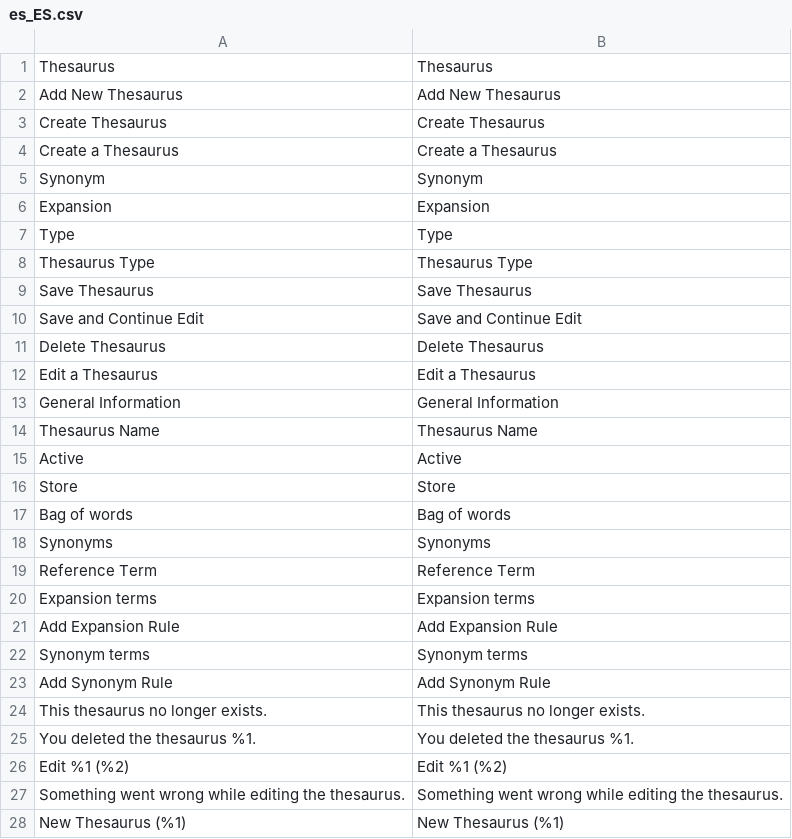
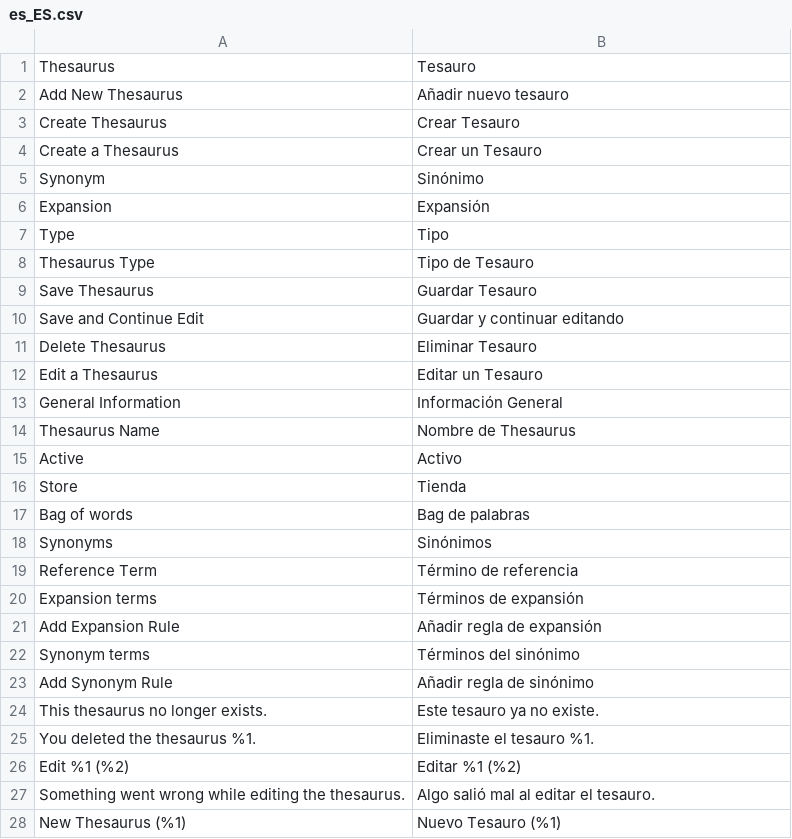
Before and after one commit to experius/elasticsuite, a CSV file: src/module-elasticsuite-thesaurus/i18n/es_ES.csv, drawn as a sheet; only a part is shown; the diff covers the shown part only.

Commit message:
New translations en_us.csv (Spanish)

```diff
--- a/src/module-elasticsuite-thesaurus/i18n/es_ES.csv
+++ b/src/module-elasticsuite-thesaurus/i18n/es_ES.csv
@@ -1,28 +1,28 @@
-"Thesaurus","Thesaurus"
-"Add New Thesaurus","Add New Thesaurus"
-"Create Thesaurus","Create Thesaurus"
-"Create a Thesaurus","Create a Thesaurus"
-"Synonym","Synonym"
-"Expansion","Expansion"
-"Type","Type"
-"Thesaurus Type","Thesaurus Type"
-"Save Thesaurus","Save Thesaurus"
-"Save and Continue Edit","Save and Continue Edit"
-"Delete Thesaurus","Delete Thesaurus"
-"Edit a Thesaurus","Edit a Thesaurus"
-"General Information","General Information"
-"Thesaurus Name","Thesaurus Name"
-"Active","Active"
-"Store","Store"
-"Bag of words","Bag of words"
-"Synonyms","Synonyms"
-"Reference Term","Reference Term"
-"Expansion terms","Expansion terms"
-"Add Expansion Rule","Add Expansion Rule"
-"Synonym terms","Synonym terms"
-"Add Synonym Rule","Add Synonym Rule"
-"This thesaurus no longer exists.","This thesaurus no longer exists."
-"You deleted the thesaurus %1.","You deleted the thesaurus %1."
-"Edit %1 (%2)","Edit %1 (%2)"
-"Something went wrong while editing the thesaurus.","Something went wrong while editing the thesaurus."
-"New Thesaurus (%1)","New Thesaurus (%1)"
+"Thesaurus","Tesauro"
+"Add New Thesaurus","Añadir nuevo tesauro"
+"Create Thesaurus","Crear Tesauro"
+"Create a Thesaurus","Crear un Tesauro"
+"Synonym","Sinónimo"
+"Expansion","Expansión"
+"Type","Tipo"
+"Thesaurus Type","Tipo de Tesauro"
+"Save Thesaurus","Guardar Tesauro"
+"Save and Continue Edit","Guardar y continuar editando"
+"Delete Thesaurus","Eliminar Tesauro"
+"Edit a Thesaurus","Editar un Tesauro"
+"General Information","Información General"
+"Thesaurus Name","Nombre de Thesaurus"
+"Active","Activo"
+"Store","Tienda"
+"Bag of words","Bag de palabras"
+"Synonyms","Sinónimos"
+"Reference Term","Término de referencia"
+"Expansion terms","Términos de expansión"
+"Add Expansion Rule","Añadir regla de expansión"
+"Synonym terms","Términos del sinónimo"
+"Add Synonym Rule","Añadir regla de sinónimo"
+"This thesaurus no longer exists.","Este tesauro ya no existe."
+"You deleted the thesaurus %1.","Eliminaste el tesauro %1."
+"Edit %1 (%2)","Editar %1 (%2)"
+"Something went wrong while editing the thesaurus.","Algo salió mal al editar el tesauro."
+"New Thesaurus (%1)","Nuevo Tesauro (%1)"
```
Also changed, not shown: 48 edited cells elsewhere in this file.
